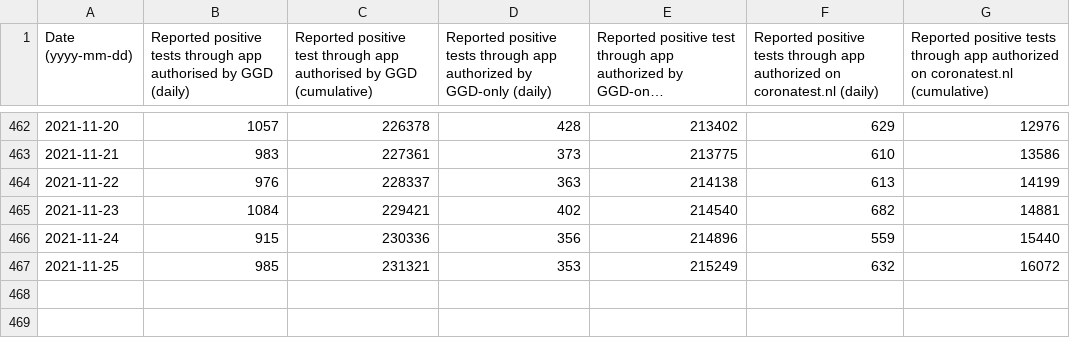
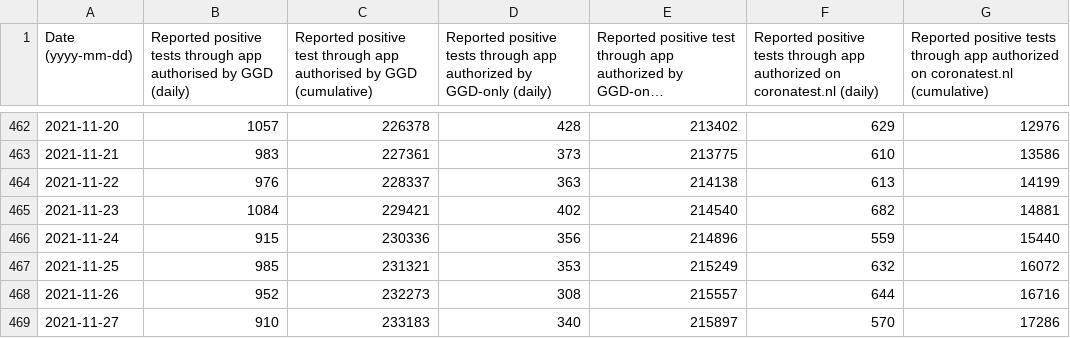
Before and after one commit to minvws/nl-covid19-notification-app-statistics, a CSV file: statistics/ggd_positive_test_authorisations.csv, drawn as a sheet; only a part is shown, gaps mark what is left out; long unchanged cells end in …; the diff names each change by its address in the sheet, - before the commit and + after, or states it on an @@ line.

Commit message:
Update GGD confirmed positive tests statistics

```diff
--- a/statistics/ggd_positive_test_authorisations.csv
+++ b/statistics/ggd_positive_test_authorisations.csv
+row 468: 2021-11-26 | 952 | 232273 | 308 | 215557 | 644 | 16716
+row 469: 2021-11-27 | 910 | 233183 | 340 | 215897 | 570 | 17286
```
